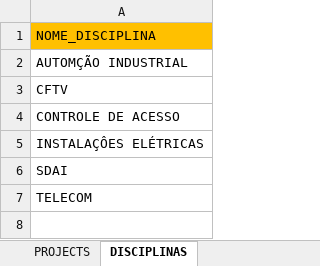
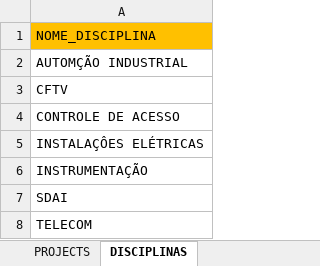
Before and after one commit to AlexsandroMO/CONTROLE_DE_PROJETO, an Excel workbook: MATERIAL/TABELAS_PROJETO_CONTROLE_DE_PROJETO.xlsx, sheet DISCIPLINAS, drawn as a sheet; values as stored, in another font and other column widths than the file's, no borders; the diff names each change by its address in the sheet, - before the commit and + after, or states it on an @@ line.

```diff
--- a/MATERIAL/TABELAS_PROJETO_CONTROLE_DE_PROJETO.xlsx (sheet DISCIPLINAS)
+++ b/MATERIAL/TABELAS_PROJETO_CONTROLE_DE_PROJETO.xlsx (sheet DISCIPLINAS)
+row 6: INSTRUMENTAÇÃO
```
Also changed, not shown: media_files/uploads/TABELAS_PROJETO_CONTROLE_DE_PROJETO.xlsx, 10 other files.
